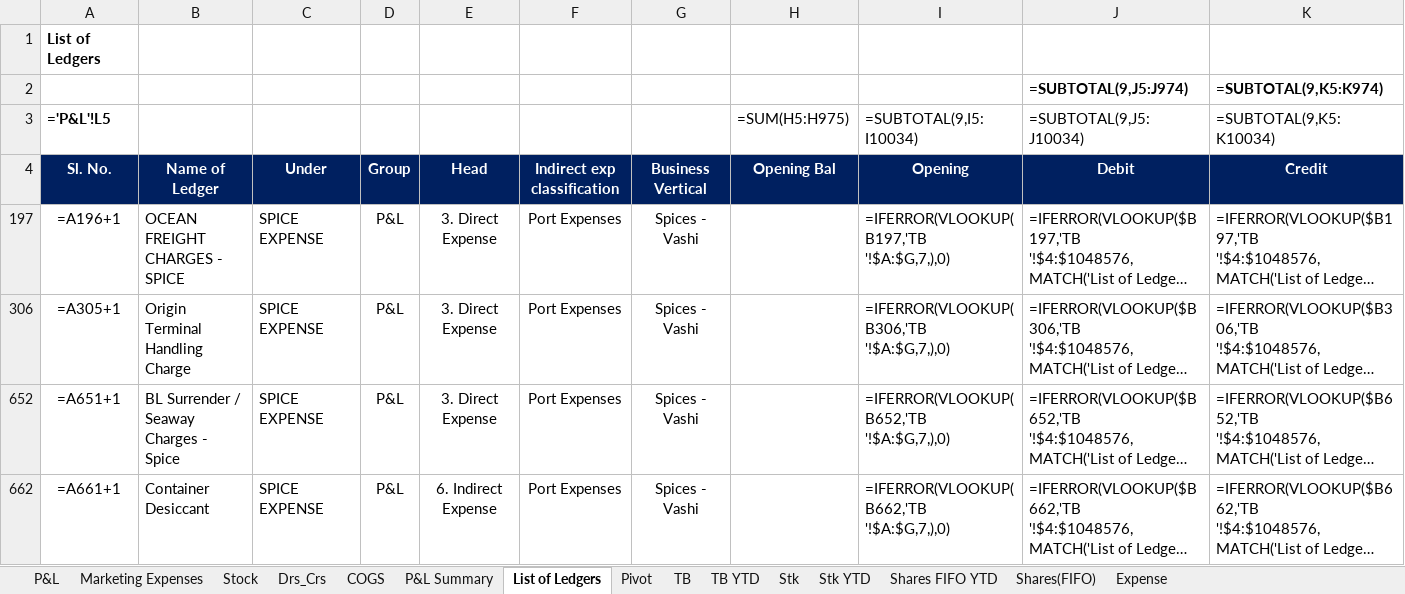
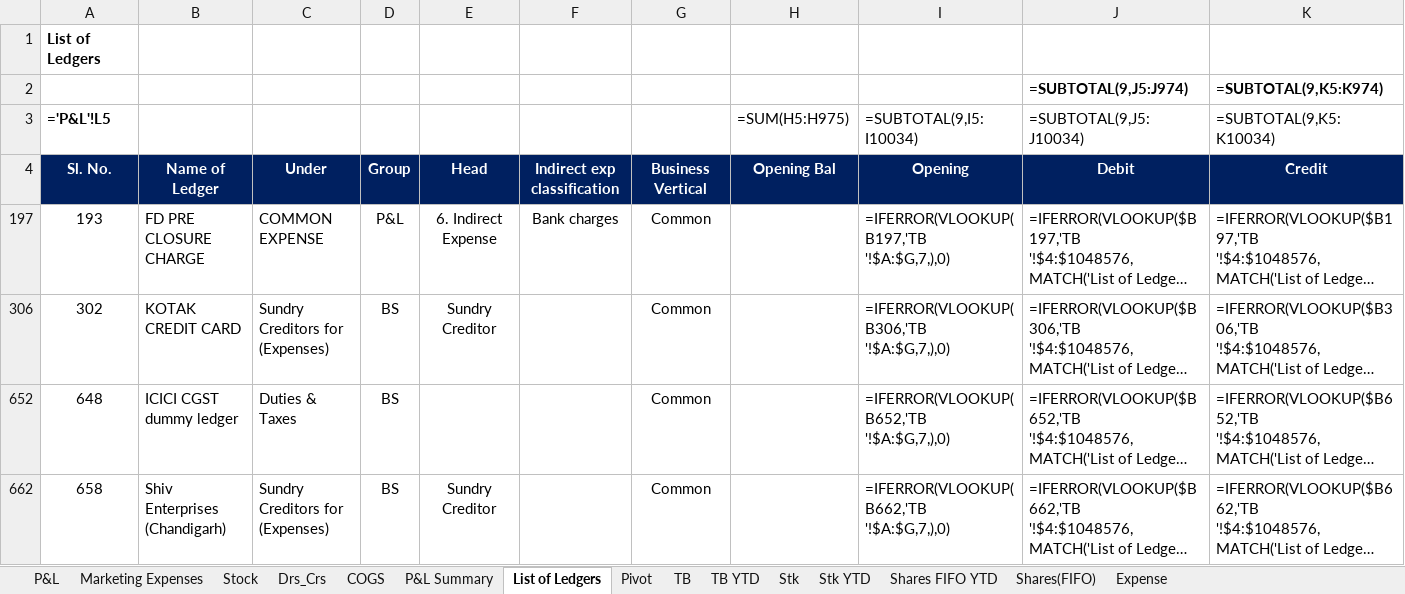
Before and after one commit to Manan1511/Invoice-Dashboard, an Excel workbook: templates/MIS_template.xlsx, sheet List of Ledgers, drawn as a sheet; only a part is shown; long unchanged cells end in …; values as stored, in another font and other column widths than the file's, no borders; formulas without a stored value are shown as written; the diff covers the shown part only; the diff names each change by its address in the sheet, - before the commit and + after, or states it on an @@ line.

```diff
--- a/templates/MIS_template.xlsx (sheet List of Ledgers)
+++ b/templates/MIS_template.xlsx (sheet List of Ledgers)
-A197 (='P&L'!L5): =A196+1
+A197 (='P&L'!L5): 193
-B197: OCEAN FREIGHT CHARGES - SPICE
+B197: FD PRE CLOSURE CHARGE
-C197: SPICE EXPENSE
+C197: COMMON EXPENSE
-E197: 3. Direct Expense
+E197: 6. Indirect Expense
-F197: Port Expenses
+F197: Bank charges
-G197: Spices - Vashi
+G197: Common
-A306 (='P&L'!L5): =A305+1
+A306 (='P&L'!L5): 302
-B306: Origin Terminal Handling Charge
+B306: KOTAK CREDIT CARD
-C306: SPICE EXPENSE
+C306: Sundry Creditors for (Expenses)
-D306: P&L
+D306: BS
-E306: 3. Direct Expense
+E306: Sundry Creditor
-F306: Port Expenses
+F306: (empty)
-G306: Spices - Vashi
+G306: Common
-A652 (='P&L'!L5): =A651+1
+A652 (='P&L'!L5): 648
-B652: BL Surrender / Seaway Charges - Spice
+B652: ICICI CGST dummy ledger
-C652: SPICE EXPENSE
+C652: Duties & Taxes
-D652: P&L
+D652: BS
-E652: 3. Direct Expense
+E652: (empty)
-F652: Port Expenses
+F652: (empty)
-G652: Spices - Vashi
+G652: Common
-A662 (='P&L'!L5): =A661+1
+A662 (='P&L'!L5): 658
-B662: Container Desiccant
+B662: Shiv Enterprises (Chandigarh)
-C662: SPICE EXPENSE
+C662: Sundry Creditors for (Expenses)
-D662: P&L
+D662: BS
-E662: 6. Indirect Expense
+E662: Sundry Creditor
-F662: Port Expenses
+F662: (empty)
-G662: Spices - Vashi
+G662: Common
```
Also changed, not shown: 2 added rows and 119 edited cells elsewhere in this sheet, hidden cells, 4 other files.
